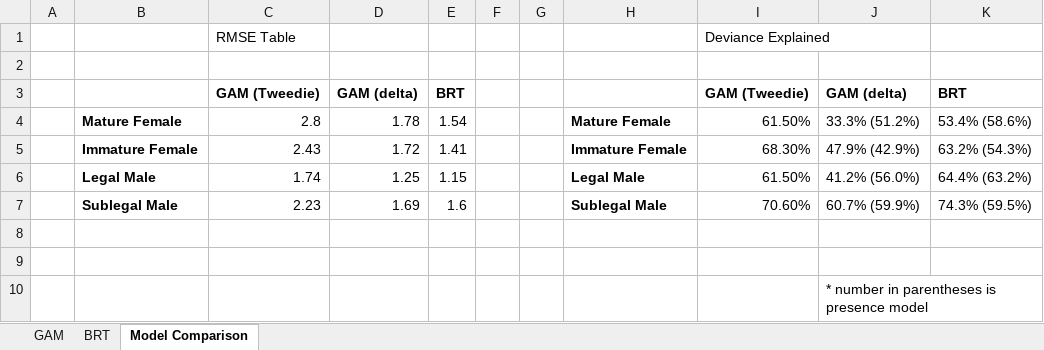
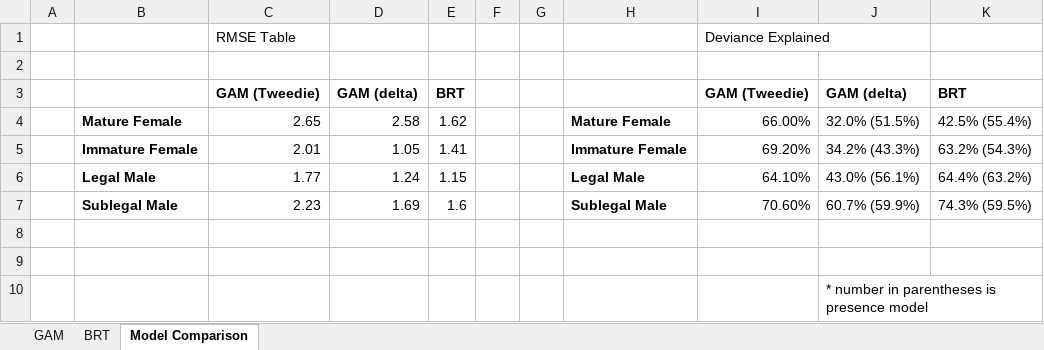
Before and after one commit to howardre/Snow_CrabSDM, an Excel workbook: results/model_results.xlsx, sheet Model Comparison, drawn as a sheet; values as stored, in another font and other column widths than the file's, no borders; charts and pictures not drawn; removed rows and columns are numbered as before the commit, all else as after; the diff names each change by its address in the sheet, - before the commit and + after, or states it on an @@ line.

Commit message:
Change GAM values

```diff
--- a/results/model_results.xlsx (sheet Model Comparison)
+++ b/results/model_results.xlsx (sheet Model Comparison)
-row 4:  | Mature Female | 2.8 | 1.78 | 1.54 |  |  | Mature Female | 61.50% | 33.3% (51.2%) | 53.4% (58.6%)
+row 4:  | Mature Female | 2.65 | 2.58 | 1.62 |  |  | Mature Female | 66.00% | 32.0% (51.5%) | 42.5% (55.4%)
-C5: 2.43
+C5: 2.01
-D5: 1.72
+D5: 1.05
-I5: 68.30%
+I5: 69.20%
-J5: 47.9% (42.9%)
+J5: 34.2% (43.3%)
-C6: 1.74
+C6: 1.77
-D6: 1.25
+D6: 1.24
-I6: 61.50%
+I6: 64.10%
-J6: 41.2% (56.0%)
+J6: 43.0% (56.1%)
```
Also changed, not shown: charts or pictures.
